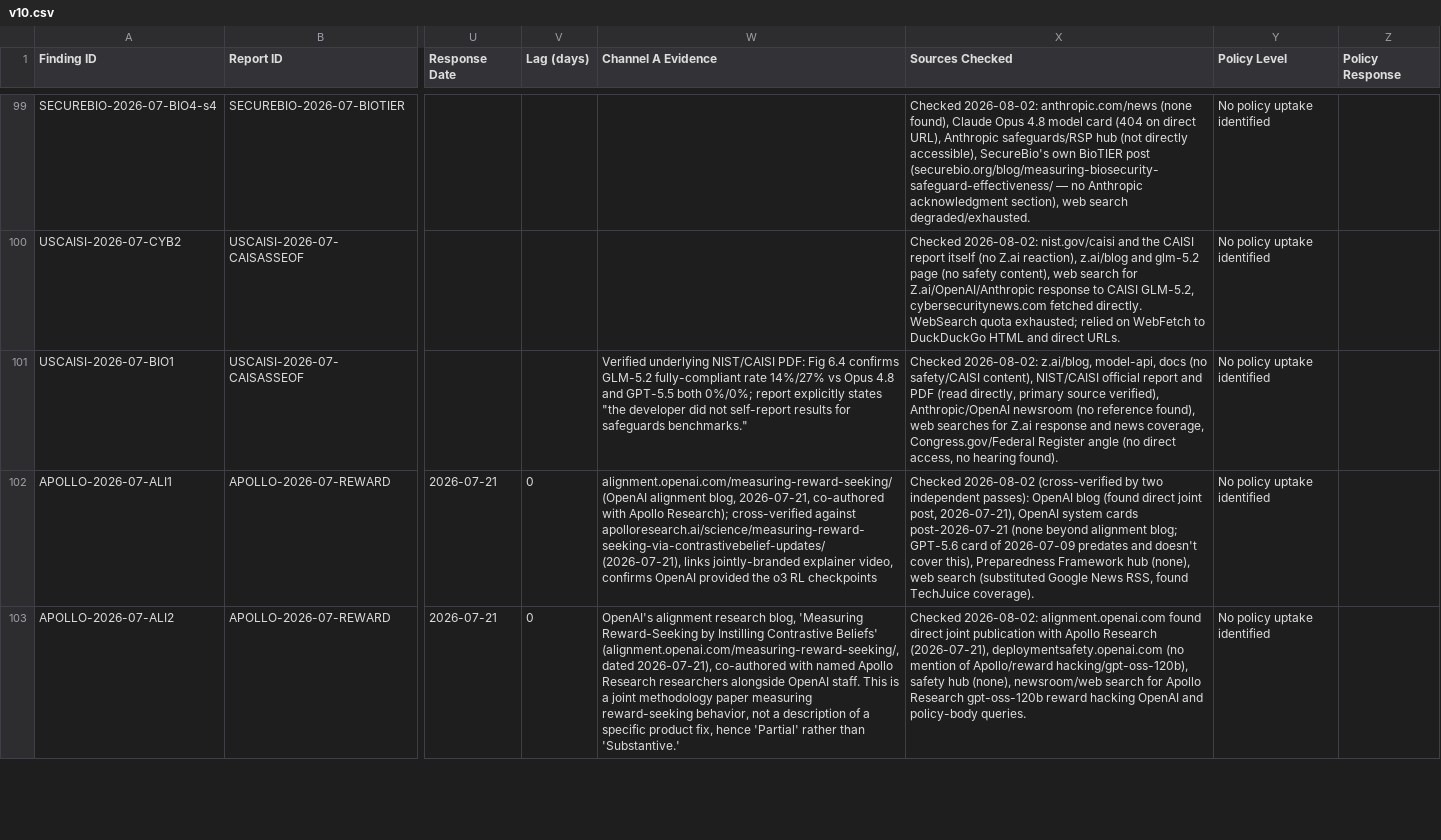
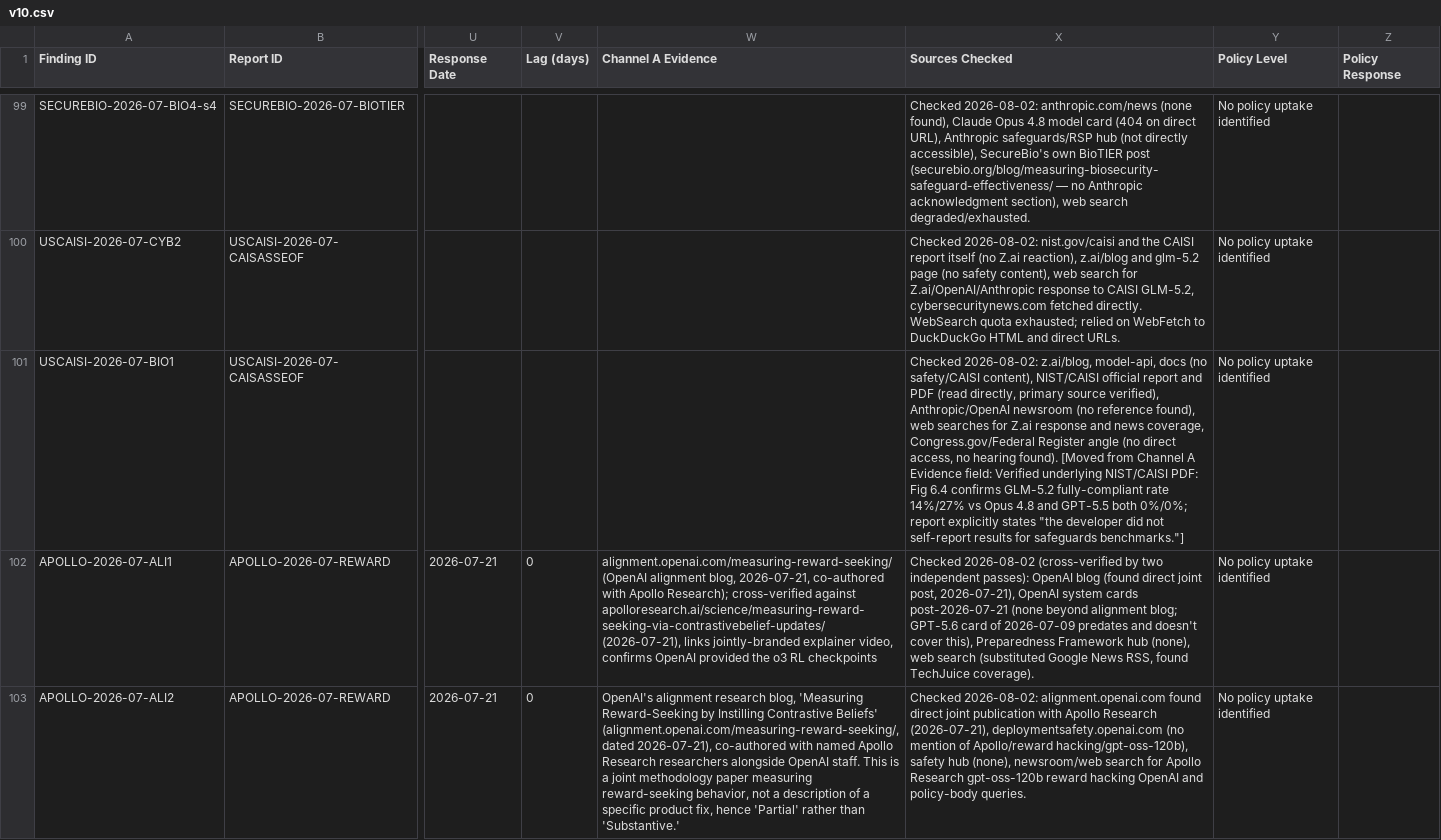
Before and after one commit to KUNALSINGH9373/evaluating-the-evaluators, a CSV file: v10.csv, drawn as a sheet; only a part is shown, gaps mark what is left out; the diff covers the shown part only; the diff names each change by its address in the sheet, - before the commit and + after, or states it on an @@ line.

Commit message:
Full consistency audit: fix Channel A Evidence leakage recurrence (6 rows from the second response-search batch) and Lag=0 computation bug (11 pre-existing rows with legitimate negative lag, previously stored as literal 0 instead of the actual value).

```diff
--- a/v10.csv
+++ b/v10.csv
-W101 (Channel A Evidence): Verified underlying NIST/CAISI PDF: Fig 6.4 confirms GLM-5.2 fully-compliant rate 14%/27% vs Opus 4.8 and GPT-5.5 both 0%/0%; report explicitly states "the developer did not self-report results for safeguards benchmarks."
+W101 (Channel A Evidence): (empty)
-X101 (Sources Checked): …hearing found).
+X101 (Sources Checked): …hearing found). [Moved from Channel A Evidence field: Verified underlying NIST/CAISI PDF: Fig 6.4 confirms GLM-5.2 fully-compliant rate 14%/27% vs Opus 4.8 and GPT-5.5 both 0%/0%; report explicitly states "the developer did not self-report results for safeguards benchmarks."]
```
Also changed, not shown: 21 edited cells elsewhere in this file.
